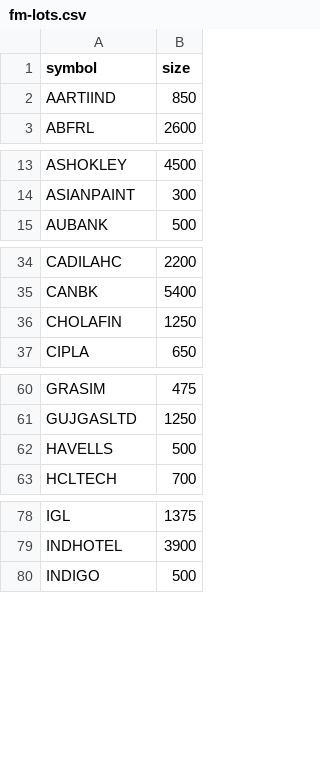
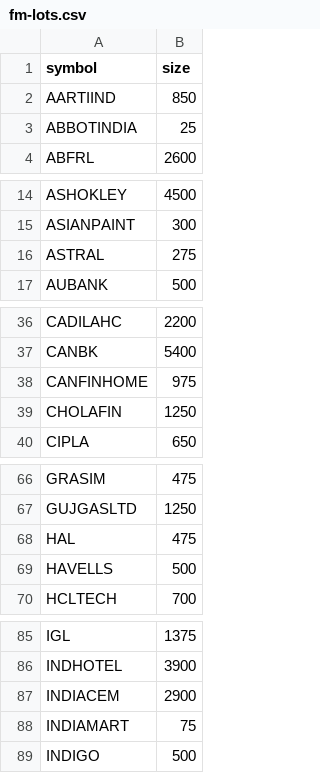
Before and after one commit to pradeepjindal/nse-insights-2021, a CSV file: src/main/resources/data/fm-lots.csv, drawn as a sheet; only a part is shown, gaps mark what is left out; the diff covers the shown part only; the diff names each change by its address in the sheet, - before the commit and + after, or states it on an @@ line.

```diff
--- a/src/main/resources/data/fm-lots.csv
+++ b/src/main/resources/data/fm-lots.csv
+row 3: ABBOTINDIA | 25
+row 16: ASTRAL | 275
+row 38: CANFINHOME | 975
+row 68: HAL | 475
+row 87: INDIACEM | 2900
+row 88: INDIAMART | 75
```
Also changed, not shown: 12 added rows elsewhere in this file, 27 other files.
